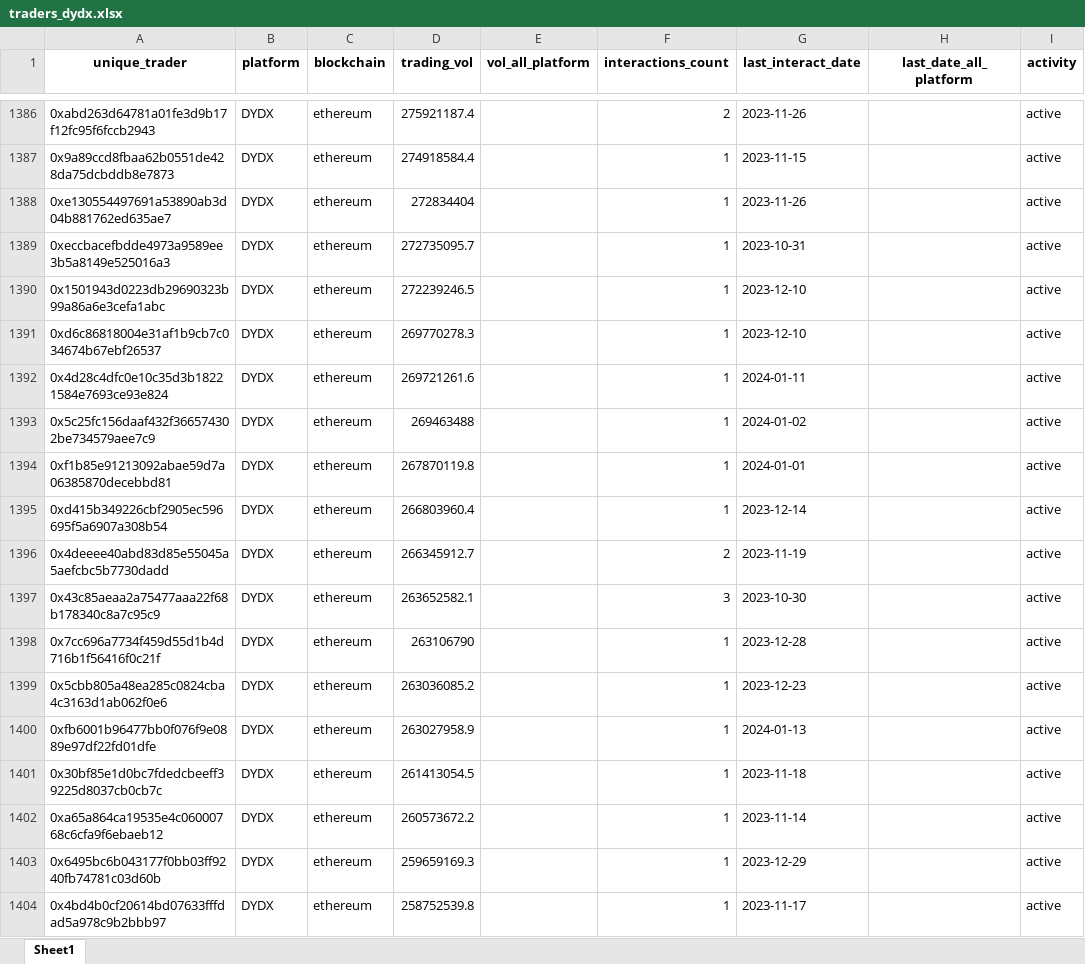
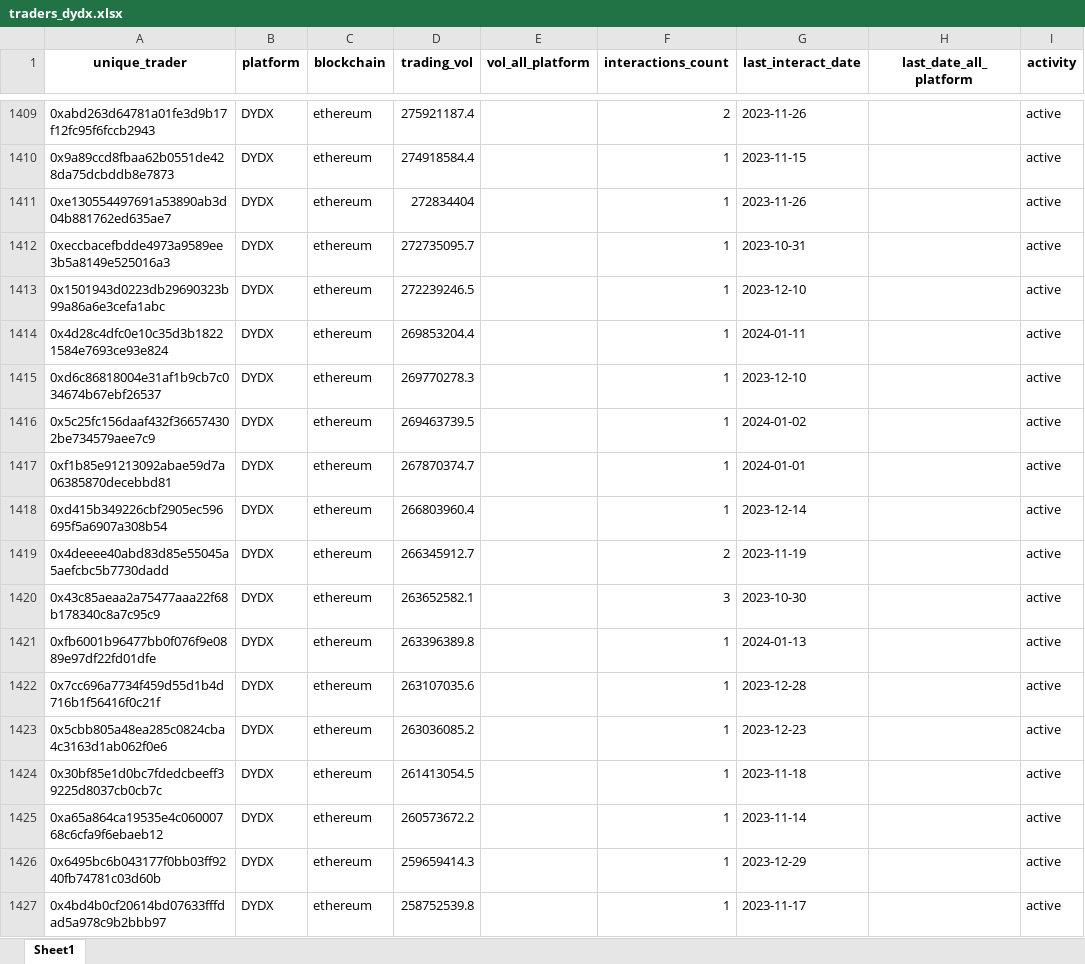
Before and after one commit to LimaRods/Wallet-Hunting--, an Excel workbook: dataset/traders_dydx.xlsx, sheet Sheet1, drawn as a sheet; only a part is shown, gaps mark what is left out; values as stored, in another font and other column widths than the file's, no borders; removed rows and columns are numbered as before the commit, all else as after; the diff covers the shown part only; the diff names each change by its address in the sheet, - before the commit and + after, or states it on an @@ line.

```diff
--- a/dataset/traders_dydx.xlsx (sheet Sheet1)
+++ b/dataset/traders_dydx.xlsx (sheet Sheet1)
+row 1414: 0x4d28c4dfc0e10c35d3b18221584e7693ce93e824 | DYDX | ethereum | 269853204.4 |  | 1 | 2024-01-11 |  | active
-row 1392: 0x4d28c4dfc0e10c35d3b18221584e7693ce93e824 | DYDX | ethereum | 269721261.6 |  | 1 | 2024-01-11 |  | active
-D1416 (trading_vol): 269463488
+D1416 (trading_vol): 269463739.5
-D1417 (trading_vol): 267870119.8
+D1417 (trading_vol): 267870374.7
+row 1421: 0xfb6001b96477bb0f076f9e0889e97df22fd01dfe | DYDX | ethereum | 263396389.8 |  | 1 | 2024-01-13 |  | active
-D1422 (trading_vol): 263106790
+D1422 (trading_vol): 263107035.6
-row 1400: 0xfb6001b96477bb0f076f9e0889e97df22fd01dfe | DYDX | ethereum | 263027958.9 |  | 1 | 2024-01-13 |  | active
-D1426 (trading_vol): 259659169.3
+D1426 (trading_vol): 259659414.3
```
Also changed, not shown: 73 added rows, 32 removed rows, 14 moved rows and 546 edited cells elsewhere in this sheet, dataset/traders_aevo.xlsx, dataset/traders_gns.xlsx, 12 other files.
